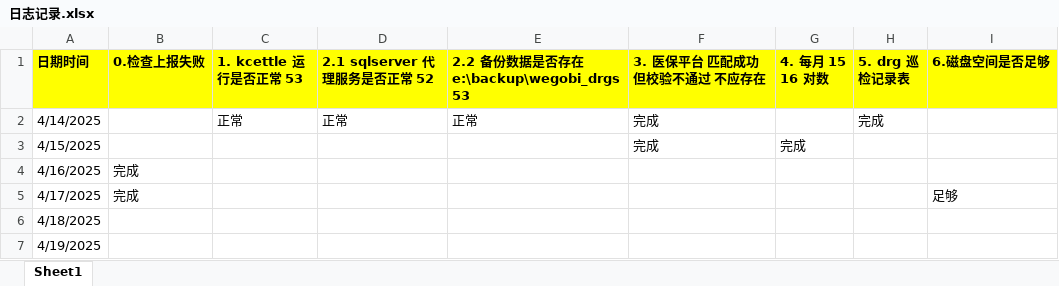
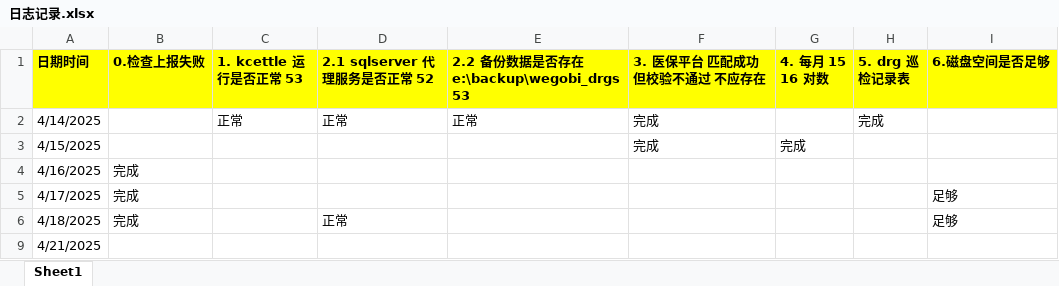
Before and after one commit to Rowling7/WEGONote, an Excel workbook: 日志/日志记录.xlsx, sheet Sheet1, drawn as a sheet; only a part is shown; the shorter side is filled out with more unchanged rows; values as stored, in another font and other column widths than the file's, no borders; the diff covers the shown part only; the diff names each change by its address in the sheet, - before the commit and + after, or states it on an @@ line.

Commit message:
每日日志留档

```diff
--- a/日志/日志记录.xlsx (sheet Sheet1)
+++ b/日志/日志记录.xlsx (sheet Sheet1)
-B6 (0.检查上报失败): (empty)
+B6 (0.检查上报失败): 完成
-D6 (2.1 sqlserver 代理服务是否正常 52): (empty)
+D6 (2.1 sqlserver 代理服务是否正常 52): 正常
-I6 (6.磁盘空间是否足够): (empty)
+I6 (6.磁盘空间是否足够): 足够
-row 7: 4/19/2025
```
Also changed, not shown: 9 removed rows elsewhere in this sheet, hidden cells.
